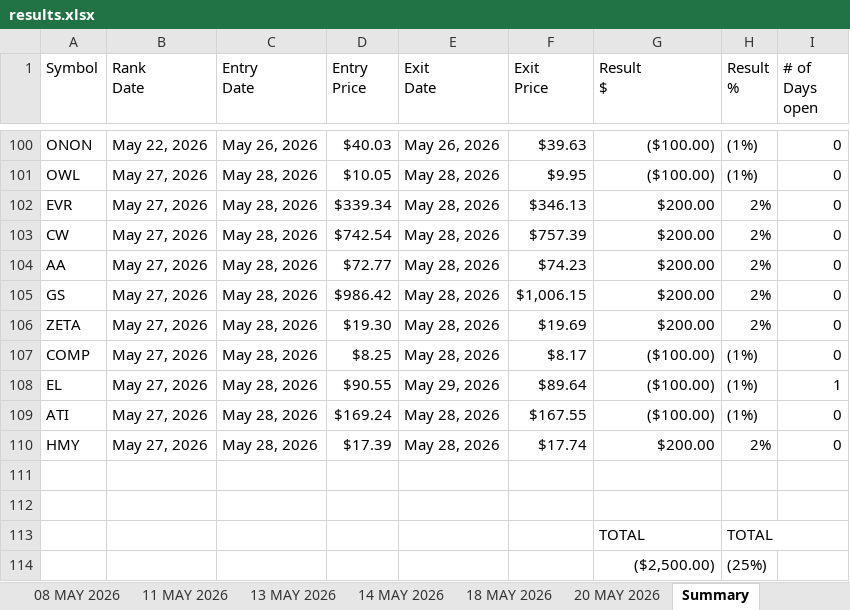
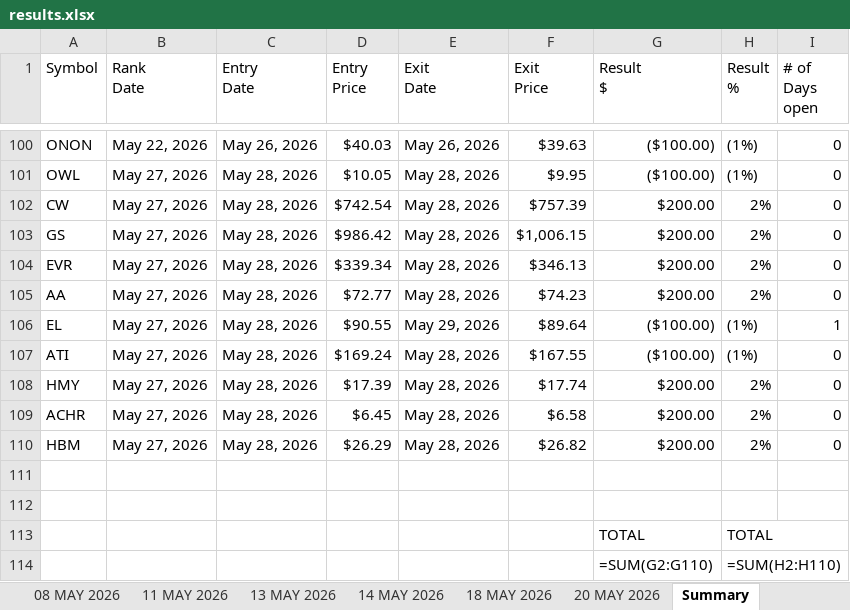
Before and after one commit to codenamev99/invest2.0, an Excel workbook: results.xlsx, sheet Summary, drawn as a sheet; only a part is shown, gaps mark what is left out; values as stored, in another font and other column widths than the file's, no cell formats; formulas without a stored value are shown as written; conditional formats not drawn; removed rows and columns are numbered as before the commit, all else as after; the diff names each change by its address in the sheet, - before the commit and + after, or states it on an @@ line.

```diff
--- a/results.xlsx (sheet Summary)
+++ b/results.xlsx (sheet Summary)
@@ row 103 moved to row 102: CW @@
@@ row 105 moved to row 103: GS @@
-row 106: ZETA | May 27, 2026 | May 28, 2026 | $19.30 | May 28, 2026 | $19.69 | $200.00 | 2% | 0
-row 107: COMP | May 27, 2026 | May 28, 2026 | $8.25 | May 28, 2026 | $8.17 | ($100.00) | (1%) | 0
+row 109: ACHR | May 27, 2026 | May 28, 2026 | $6.45 | May 28, 2026 | $6.58 | $200.00 | 2% | 0
+row 110: HBM | May 27, 2026 | May 28, 2026 | $26.29 | May 28, 2026 | $26.82 | $200.00 | 2% | 0
-row 114:  |  |  |  |  |  | ($2,500.00) | (25%)
+row 114:  |  |  |  |  |  | =SUM(G2:G110) | =SUM(H2:H110)
```
Also changed, not shown: sheet Top 10 OHLC Tracking, sheet Upcoming Earnings (14D), sheet Investment Dashboard, sheet Upcoming IPOs (60D), other sheet tabs, cell formats, hidden cells, 1 other file.
